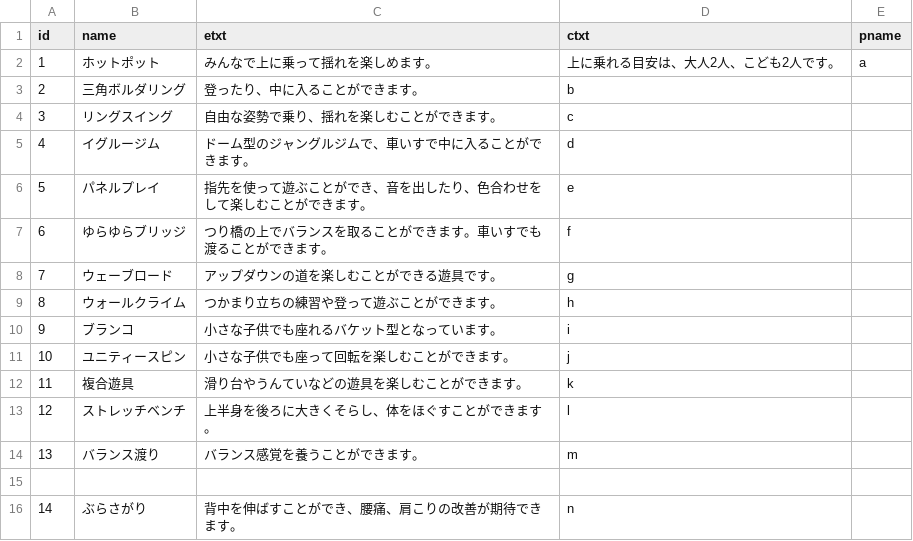
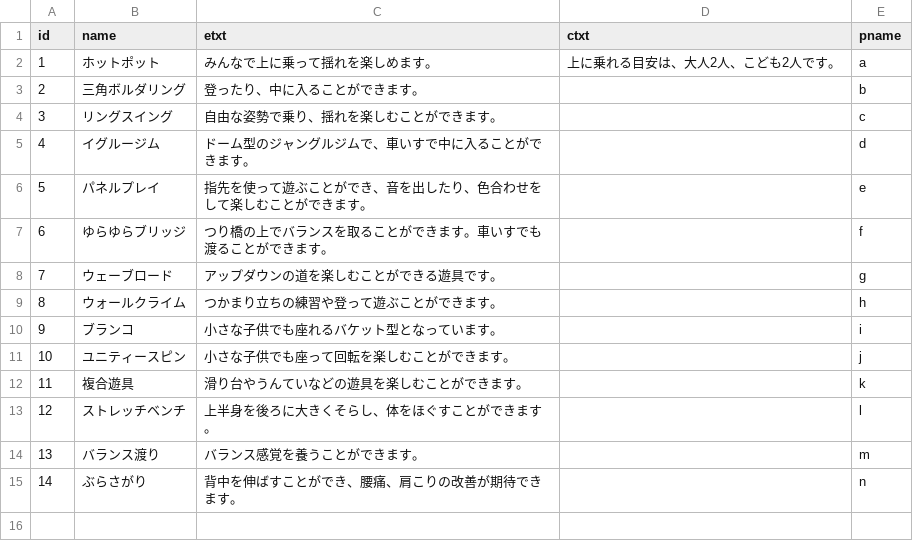
Before and after one commit to TtTtT-103/hofu-park-data, a CSV file: play_equipment.csv, drawn as a sheet.

Commit message:
Update play_equipment.csv

```diff
--- a/play_equipment.csv
+++ b/play_equipment.csv
@@ -2,15 +2,14 @@ id,name,etxt,ctxt,pname
 1,ホットポット,みんなで上に乗って揺れを楽しめます。,上に乗れる目安は、大人2人、こども2人です。,a
-2,三角ボルダリング,登ったり、中に入ることができます。,b
-3,リングスイング,自由な姿勢で乗り、揺れを楽しむことができます。,c
-4,イグルージム,ドーム型のジャングルジムで、車いすで中に入ることができます。,d
-5,パネルプレイ,指先を使って遊ぶことができ、音を出したり、色合わせをして楽しむことができます。,e
-6,ゆらゆらブリッジ,つり橋の上でバランスを取ることができます。車いすでも渡ることができます。,f
-7,ウェーブロード,アップダウンの道を楽しむことができる遊具です。,g
-8,ウォールクライム,つかまり立ちの練習や登って遊ぶことができます。,h
-9,ブランコ,小さな子供でも座れるバケット型となっています。,i
-10,ユニティースピン,小さな子供でも座って回転を楽しむことができます。,j
-11,複合遊具,滑り台やうんていなどの遊具を楽しむことができます。,k
-12,ストレッチベンチ,上半身を後ろに大きくそらし、体をほぐすことができます。,l
-13,バランス渡り,バランス感覚を養うことができます。,m
-
-14,ぶらさがり,背中を伸ばすことができ、腰痛、肩こりの改善が期待できます。,n
+2,三角ボルダリング,登ったり、中に入ることができます。,,b
+3,リングスイング,自由な姿勢で乗り、揺れを楽しむことができます。,,c
+4,イグルージム,ドーム型のジャングルジムで、車いすで中に入ることができます。,,d
+5,パネルプレイ,指先を使って遊ぶことができ、音を出したり、色合わせをして楽しむことができます。,,e
+6,ゆらゆらブリッジ,つり橋の上でバランスを取ることができます。車いすでも渡ることができます。,,f
+7,ウェーブロード,アップダウンの道を楽しむことができる遊具です。,,g
+8,ウォールクライム,つかまり立ちの練習や登って遊ぶことができます。,,h
+9,ブランコ,小さな子供でも座れるバケット型となっています。,,i
+10,ユニティースピン,小さな子供でも座って回転を楽しむことができます。,,j
+11,複合遊具,滑り台やうんていなどの遊具を楽しむことができます。,,k
+12,ストレッチベンチ,上半身を後ろに大きくそらし、体をほぐすことができます。,,l
+13,バランス渡り,バランス感覚を養うことができます。,,m
+14,ぶらさがり,背中を伸ばすことができ、腰痛、肩こりの改善が期待できます。,,n
```
